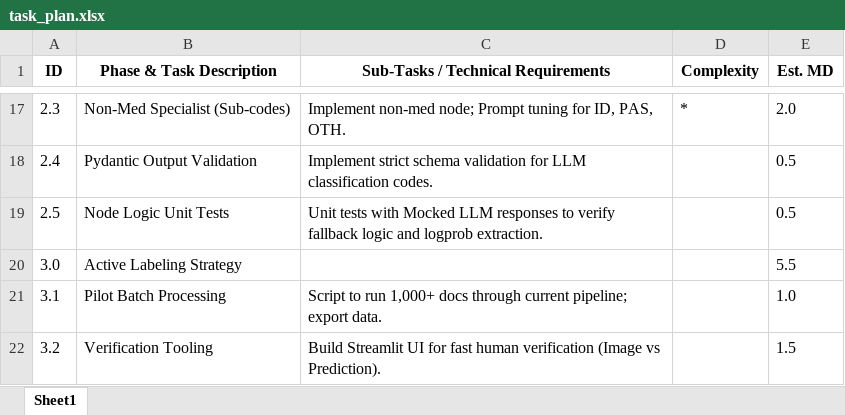
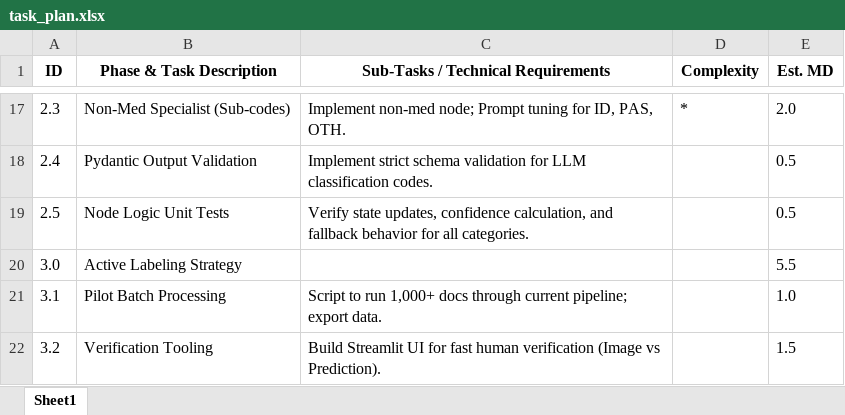
Before and after one commit to watthsup/dg-doc-cls, an Excel workbook: task_plan.xlsx, sheet Sheet1, drawn as a sheet; only a part is shown, gaps mark what is left out; values as stored, in another font and other column widths than the file's, no borders; the diff names each change by its address in the sheet, - before the commit and + after, or states it on an @@ line.

Commit message:
docs: generalize specialist node unit tests description in task plan

```diff
--- a/task_plan.xlsx (sheet Sheet1)
+++ b/task_plan.xlsx (sheet Sheet1)
-C19: Unit tests with Mocked LLM responses to verify fallback logic and logprob extraction.
+C19: Verify state updates, confidence calculation, and fallback behavior for all categories.
```
Also changed, not shown: 1 other file.
